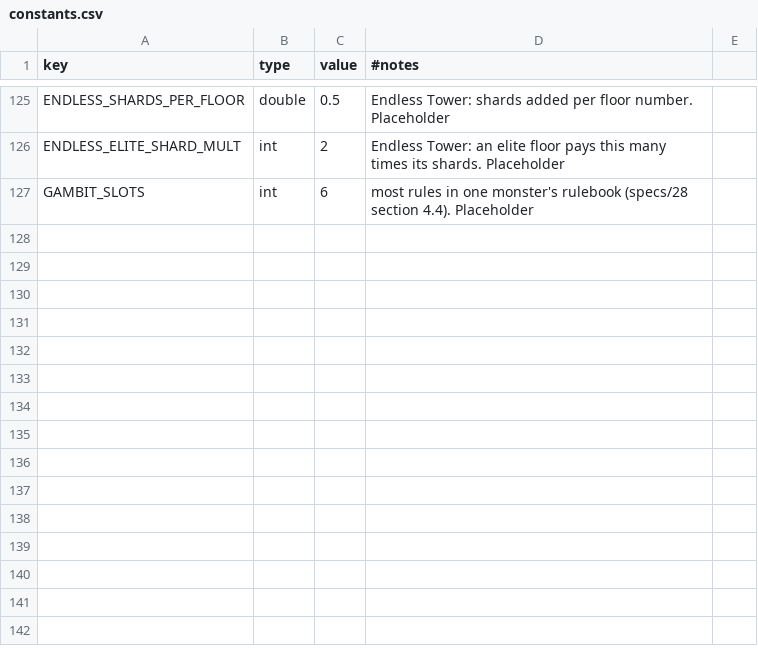
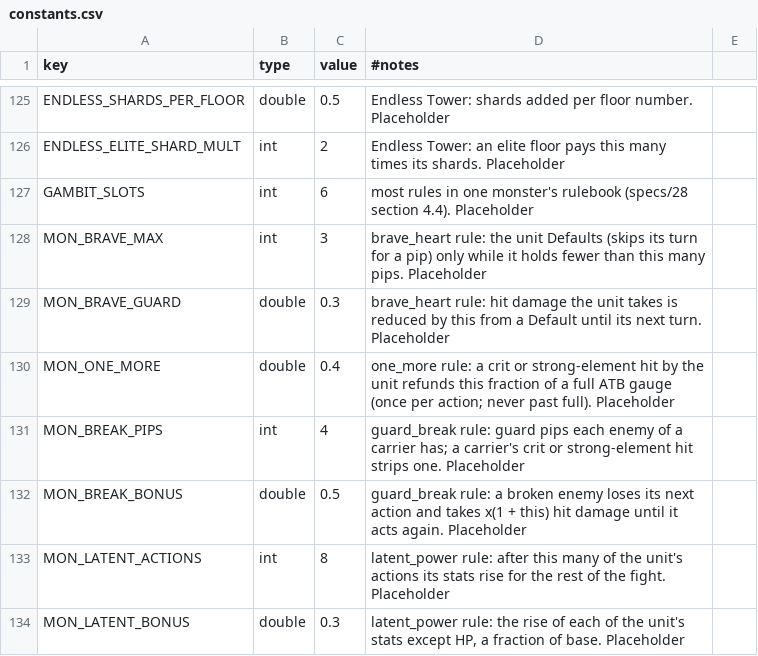
Before and after one commit to kjew2/MonStack, a CSV file: content_src/constants.csv, drawn as a sheet; only a part is shown, gaps mark what is left out; the diff names each change by its address in the sheet, - before the commit and + after, or states it on an @@ line.

```diff
--- a/content_src/constants.csv
+++ b/content_src/constants.csv
+row 128: MON_BRAVE_MAX | int | 3 | brave_heart rule: the unit Defaults (skips its turn for a pip) only while it holds fewer than this many pips. Placeholder
+row 129: MON_BRAVE_GUARD | double | 0.3 | brave_heart rule: hit damage the unit takes is reduced by this from a Default until its next turn. Placeholder
+row 130: MON_ONE_MORE | double | 0.4 | one_more rule: a crit or strong-element hit by the unit refunds this fraction of a full ATB gauge (once per action; never past full). Placeholder
+row 131: MON_BREAK_PIPS | int | 4 | guard_break rule: guard pips each enemy of a carrier has; a carrier's crit or strong-element hit strips one. Placeholder
+row 132: MON_BREAK_BONUS | double | 0.5 | guard_break rule: a broken enemy loses its next action and takes x(1 + this) hit damage until it acts again. Placeholder
+row 133: MON_LATENT_ACTIONS | int | 8 | latent_power rule: after this many of the unit's actions its stats rise for the rest of the fight. Placeholder
+row 134: MON_LATENT_BONUS | double | 0.3 | latent_power rule: the rise of each of the unit's stats except HP, a fraction of base. Placeholder
```
Also changed, not shown: content_src/strings.csv, content_src/tree_nodes.csv, 14 other files.
